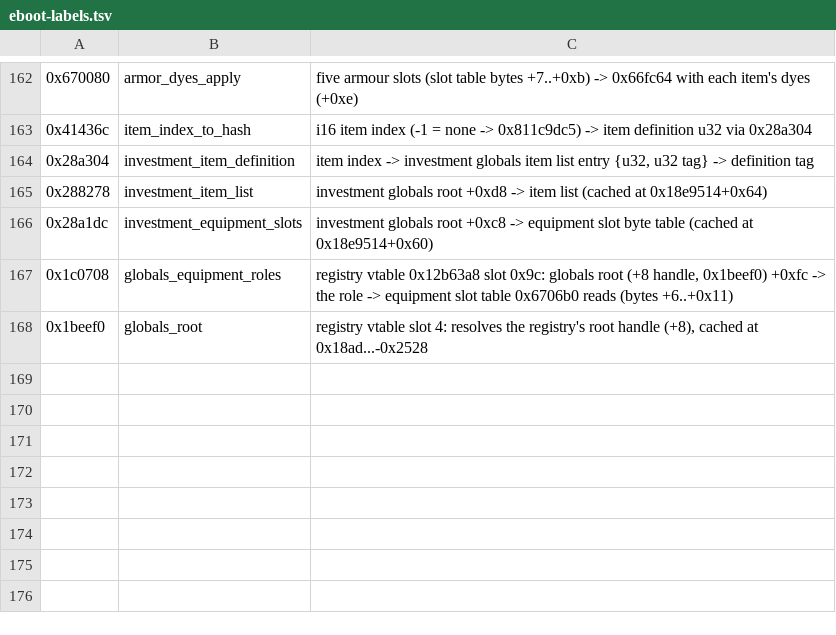
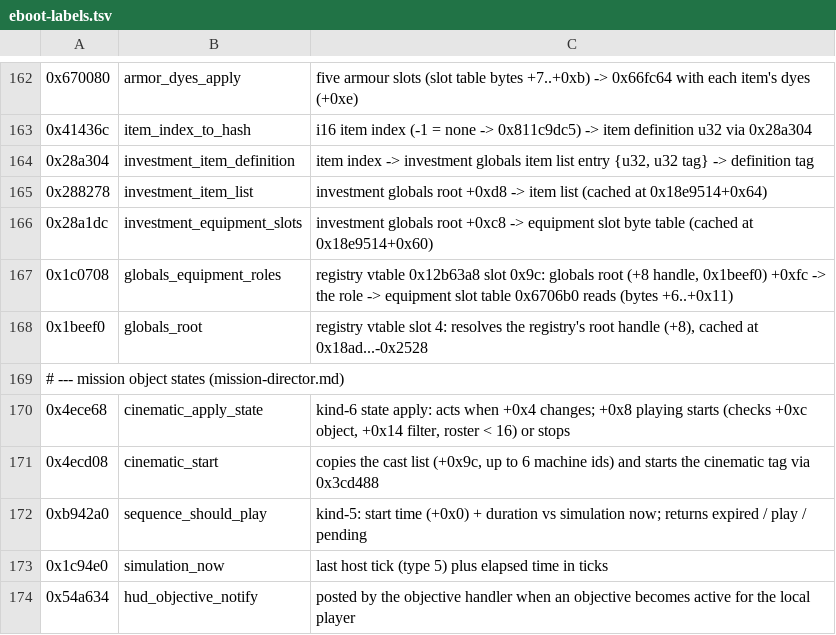
Before and after one commit to kaelingray/d1reimagined-source, a TSV file: notes/eboot-labels.tsv, drawn as a sheet; only a part is shown, gaps mark what is left out; the diff names each change by its address in the sheet, - before the commit and + after, or states it on an @@ line.

```diff
--- a/notes/eboot-labels.tsv
+++ b/notes/eboot-labels.tsv
+row 169: # --- mission object states (mission-director.md)
+row 170: 0x4ece68 | cinematic_apply_state | kind-6 state apply: acts when +0x4 changes; +0x8 playing starts (checks +0xc object, +0x14 filter, roster < 16) or stops
+row 171: 0x4ecd08 | cinematic_start | copies the cast list (+0x9c, up to 6 machine ids) and starts the cinematic tag via 0x3cd488
+row 172: 0xb942a0 | sequence_should_play | kind-5: start time (+0x0) + duration vs simulation now; returns expired / play / pending
+row 173: 0x1c94e0 | simulation_now | last host tick (type 5) plus elapsed time in ticks
+row 174: 0x54a634 | hud_objective_notify | posted by the objective handler when an objective becomes active for the local player
```
Also changed, not shown: 9 other files.
